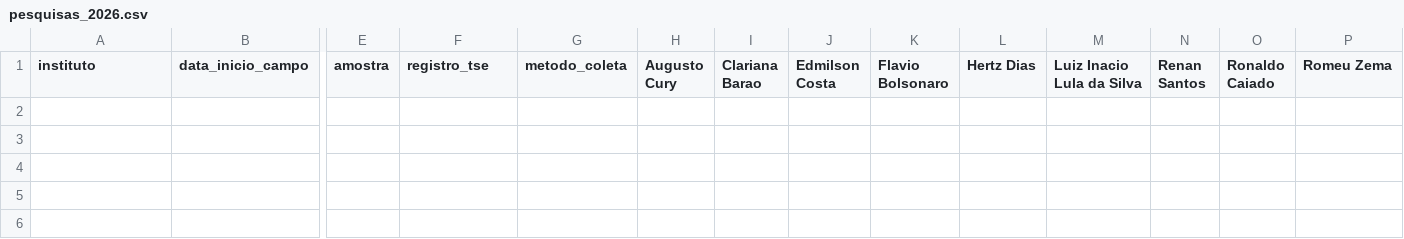
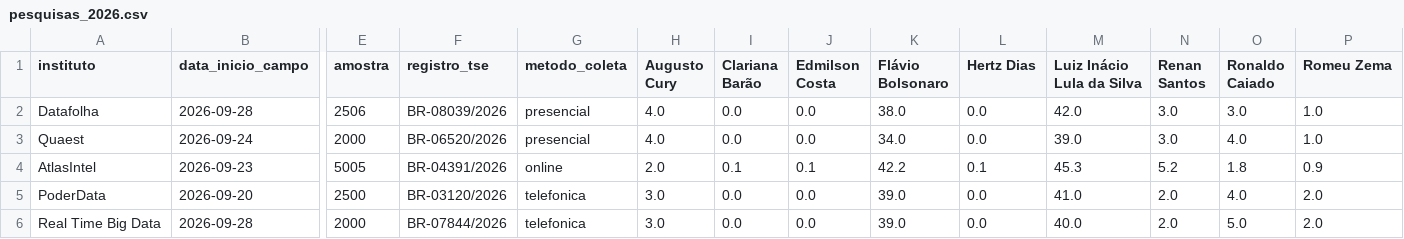
Before and after one commit to pvaluche/trabalho-econometria-a1, a CSV file: data/manual/pesquisas_2026.csv, drawn as a sheet; only a part is shown, gaps mark what is left out; rows hold the shown columns only; the diff names each change by its address in the sheet, - before the commit and + after, or states it on an @@ line.

```diff
--- a/data/manual/pesquisas_2026.csv
+++ b/data/manual/pesquisas_2026.csv
-I1: Clariana Barao
+I1: Clariana Barão
-K1: Flavio Bolsonaro
+K1: Flávio Bolsonaro
-M1: Luiz Inacio Lula da Silva
+M1: Luiz Inácio Lula da Silva
+row 2: Datafolha | 2026-09-28 | 2506 | BR-08039/2026 | presencial | 4.0 | 0.0 | 0.0 | 38.0 | 0.0 | 42.0 | 3.0 | 3.0 | 1.0
+row 3: Quaest | 2026-09-24 | 2000 | BR-06520/2026 | presencial | 4.0 | 0.0 | 0.0 | 34.0 | 0.0 | 39.0 | 3.0 | 4.0 | 1.0
+row 4: AtlasIntel | 2026-09-23 | 5005 | BR-04391/2026 | online | 2.0 | 0.1 | 0.1 | 42.2 | 0.1 | 45.3 | 5.2 | 1.8 | 0.9
+row 5: PoderData | 2026-09-20 | 2500 | BR-03120/2026 | telefonica | 3.0 | 0.0 | 0.0 | 39.0 | 0.0 | 41.0 | 2.0 | 4.0 | 2.0
+row 6: Real Time Big Data | 2026-09-28 | 2000 | BR-07844/2026 | telefonica | 3.0 | 0.0 | 0.0 | 39.0 | 0.0 | 40.0 | 2.0 | 5.0 | 2.0
```
Also changed, not shown: 17 other files.
